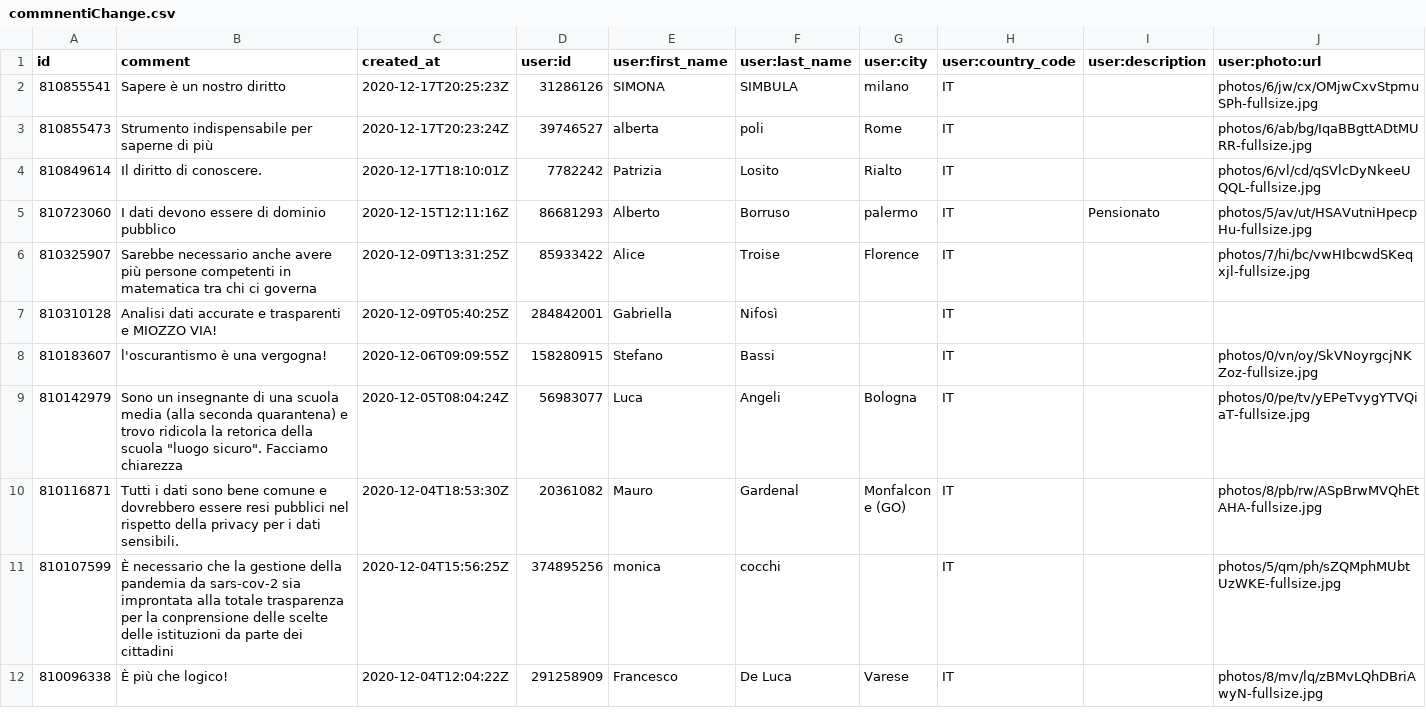
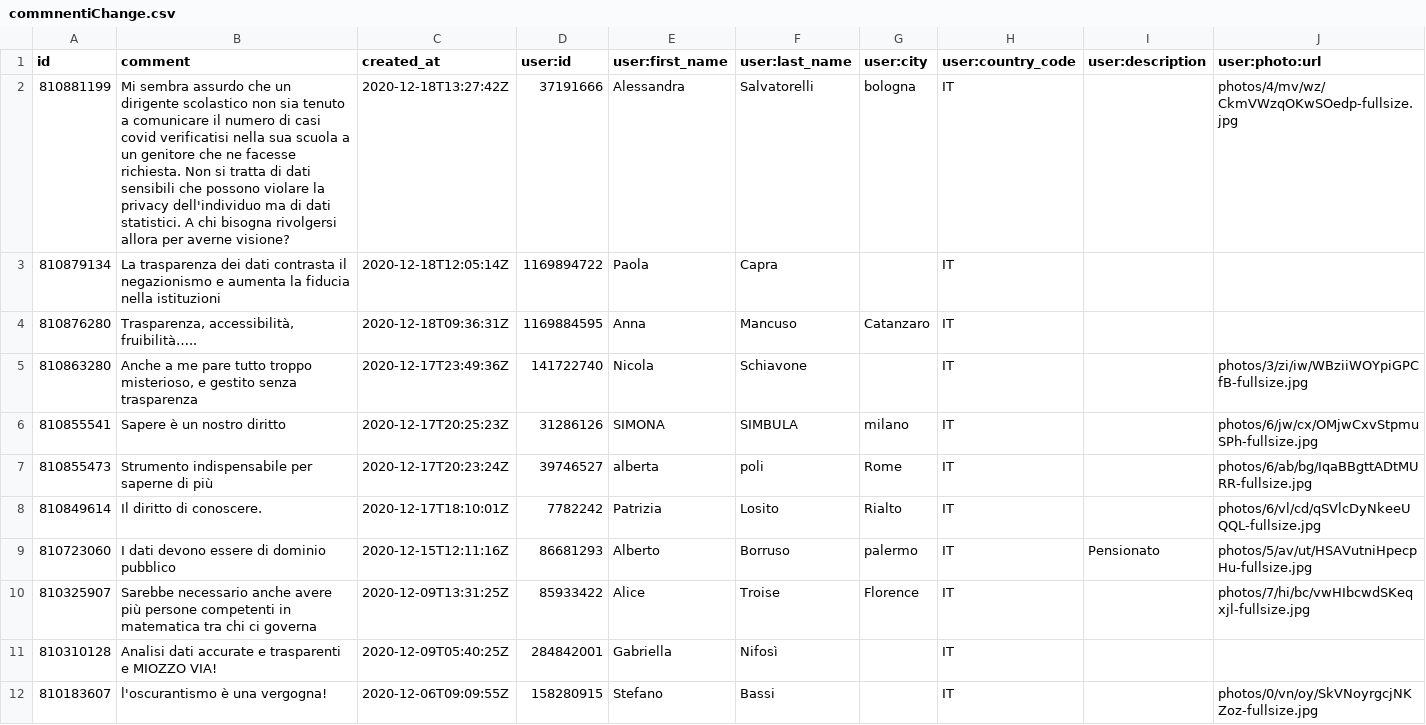
Before and after one commit to ondata/datibenecomune, a CSV file: risorse/commnentiChange.csv, drawn as a sheet; only a part is shown; the shorter side is filled out with more unchanged rows.

```diff
--- a/risorse/commnentiChange.csv
+++ b/risorse/commnentiChange.csv
@@ -1,2 +1,6 @@
 id,comment,created_at,user:id,user:first_name,user:last_name,user:city,user:country_code,user:description,user:photo:url
+810881199,Mi sembra assurdo che un dirigente scolastico non sia tenuto a comunicare il numero di casi covid verificatisi nella sua scuola a un genitore che ne facesse richiesta. Non si tratta di dati sensibili che possono violare la privacy dell'individuo ma di dati statistici. A chi bisogna rivolgersi allora per averne visione?,2020-12-18T13:27:42Z,37191666,Alessandra,Salvatorelli,bologna,IT,,photos/4/mv/wz/CkmVWzqOKwSOedp-fullsize.jpg
+810879134,La trasparenza dei dati contrasta il negazionismo e aumenta la fiducia nella istituzioni,2020-12-18T12:05:14Z,1169894722,Paola,Capra,,IT,,
+810876280,"Trasparenza, accessibilità, fruibilità…..",2020-12-18T09:36:31Z,1169884595,Anna,Mancuso,Catanzaro,IT,,
+810863280,"Anche a me pare tutto troppo misterioso, e gestito senza trasparenza",2020-12-17T23:49:36Z,141722740,Nicola,Schiavone,,IT,,photos/3/zi/iw/WBziiWOYpiGPCfB-fullsize.jpg
 810855541,Sapere è un nostro diritto,2020-12-17T20:25:23Z,31286126,SIMONA,SIMBULA,milano,IT,,photos/6/jw/cx/OMjwCxvStpmuSPh-fullsize.jpg
```
Also changed, not shown: 1 other file.
